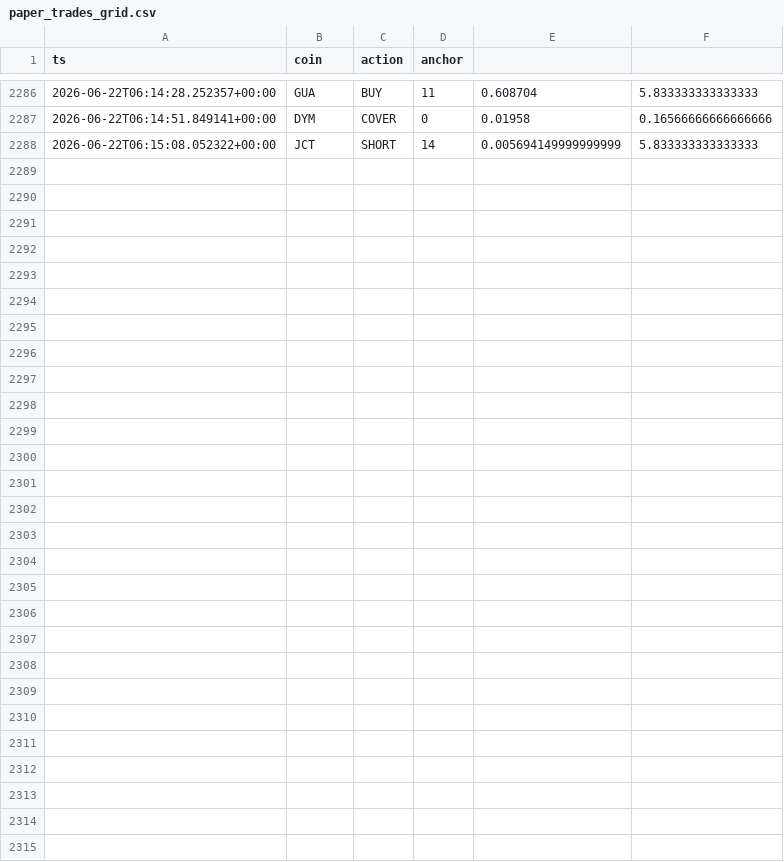
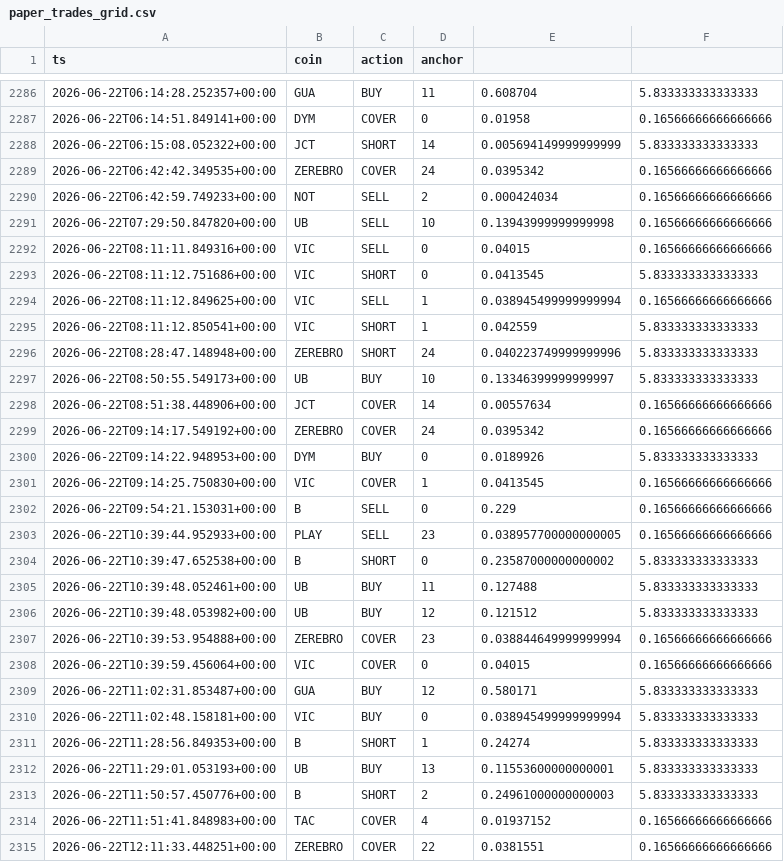
Before and after one commit to AlexeyKharin06/bots-cluster-, a CSV file: memory/trade/paper_v1/paper_trades_grid.csv, drawn as a sheet; only a part is shown, gaps mark what is left out.

Commit message:
trade paper_v1 auto 2026-06-22_12:19

```diff
--- a/memory/trade/paper_v1/paper_trades_grid.csv
+++ b/memory/trade/paper_v1/paper_trades_grid.csv
@@ -2288 +2288,28 @@ ts,coin,action,anchor
 2026-06-22T06:15:08.052322+00:00,JCT,SHORT,14,0.005694149999999999,5.833333333333333
+2026-06-22T06:42:42.349535+00:00,ZEREBRO,COVER,24,0.0395342,0.16566666666666666
+2026-06-22T06:42:59.749233+00:00,NOT,SELL,2,0.000424034,0.16566666666666666
+2026-06-22T07:29:50.847820+00:00,UB,SELL,10,0.13943999999999998,0.16566666666666666
+2026-06-22T08:11:11.849316+00:00,VIC,SELL,0,0.04015,0.16566666666666666
+2026-06-22T08:11:12.751686+00:00,VIC,SHORT,0,0.0413545,5.833333333333333
+2026-06-22T08:11:12.849625+00:00,VIC,SELL,1,0.038945499999999994,0.16566666666666666
+2026-06-22T08:11:12.850541+00:00,VIC,SHORT,1,0.042559,5.833333333333333
+2026-06-22T08:28:47.148948+00:00,ZEREBRO,SHORT,24,0.040223749999999996,5.833333333333333
+2026-06-22T08:50:55.549173+00:00,UB,BUY,10,0.13346399999999997,5.833333333333333
+2026-06-22T08:51:38.448906+00:00,JCT,COVER,14,0.00557634,0.16566666666666666
+2026-06-22T09:14:17.549192+00:00,ZEREBRO,COVER,24,0.0395342,0.16566666666666666
+2026-06-22T09:14:22.948953+00:00,DYM,BUY,0,0.0189926,5.833333333333333
+2026-06-22T09:14:25.750830+00:00,VIC,COVER,1,0.0413545,0.16566666666666666
+2026-06-22T09:54:21.153031+00:00,B,SELL,0,0.229,0.16566666666666666
+2026-06-22T10:39:44.952933+00:00,PLAY,SELL,23,0.038957700000000005,0.16566666666666666
+2026-06-22T10:39:47.652538+00:00,B,SHORT,0,0.23587000000000002,5.833333333333333
+2026-06-22T10:39:48.052461+00:00,UB,BUY,11,0.127488,5.833333333333333
+2026-06-22T10:39:48.053982+00:00,UB,BUY,12,0.121512,5.833333333333333
+2026-06-22T10:39:53.954888+00:00,ZEREBRO,COVER,23,0.038844649999999994,0.16566666666666666
+2026-06-22T10:39:59.456064+00:00,VIC,COVER,0,0.04015,0.16566666666666666
+2026-06-22T11:02:31.853487+00:00,GUA,BUY,12,0.580171,5.833333333333333
+2026-06-22T11:02:48.158181+00:00,VIC,BUY,0,0.038945499999999994,5.833333333333333
+2026-06-22T11:28:56.849353+00:00,B,SHORT,1,0.24274,5.833333333333333
+2026-06-22T11:29:01.053193+00:00,UB,BUY,13,0.11553600000000001,5.833333333333333
+2026-06-22T11:50:57.450776+00:00,B,SHORT,2,0.24961000000000003,5.833333333333333
+2026-06-22T11:51:41.848983+00:00,TAC,COVER,4,0.01937152,0.16566666666666666
+2026-06-22T12:11:33.448251+00:00,ZEREBRO,COVER,22,0.0381551,0.16566666666666666
```
Also changed, not shown: memory/trade/paper_v1/paper_trades_breakout.csv, 9 other files.
